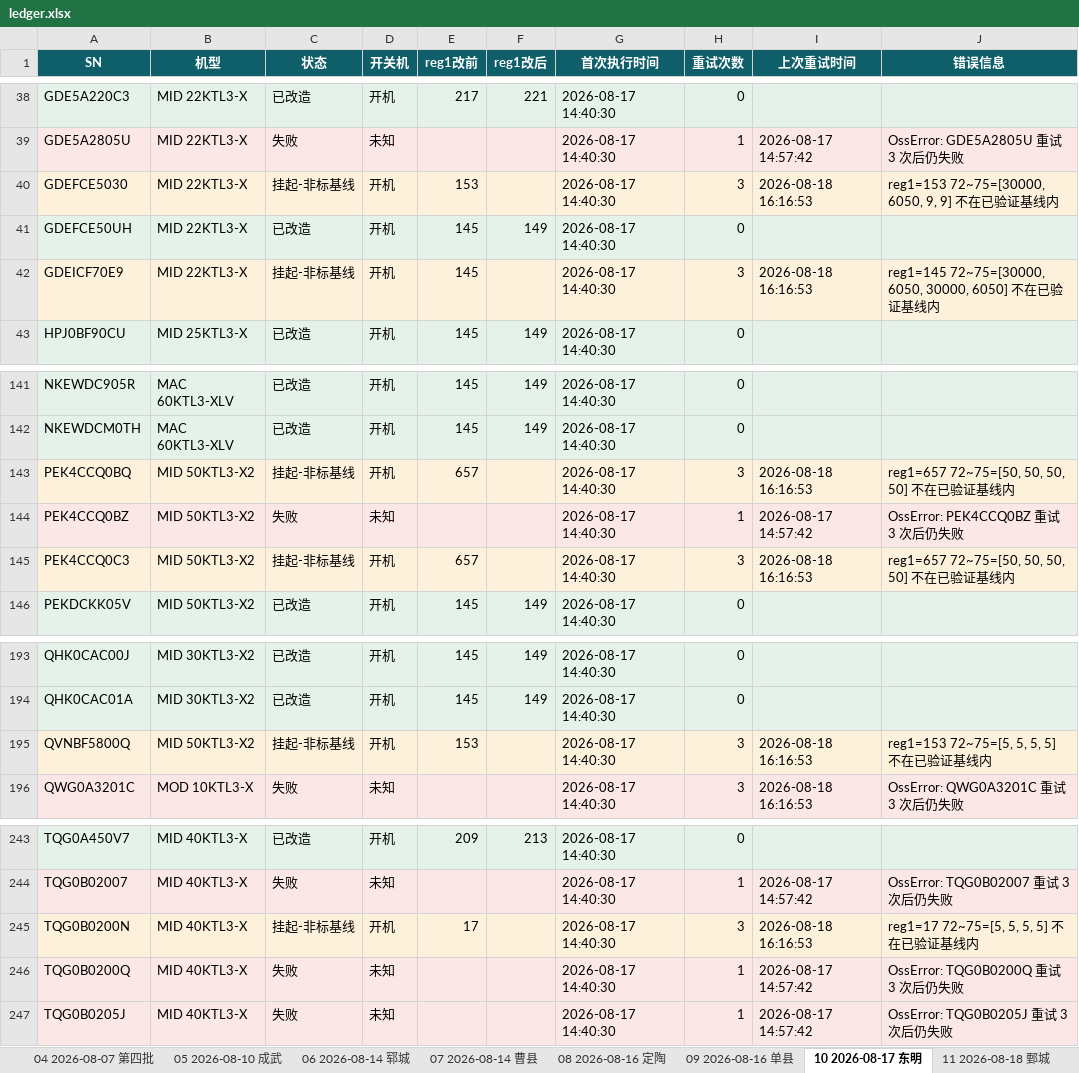
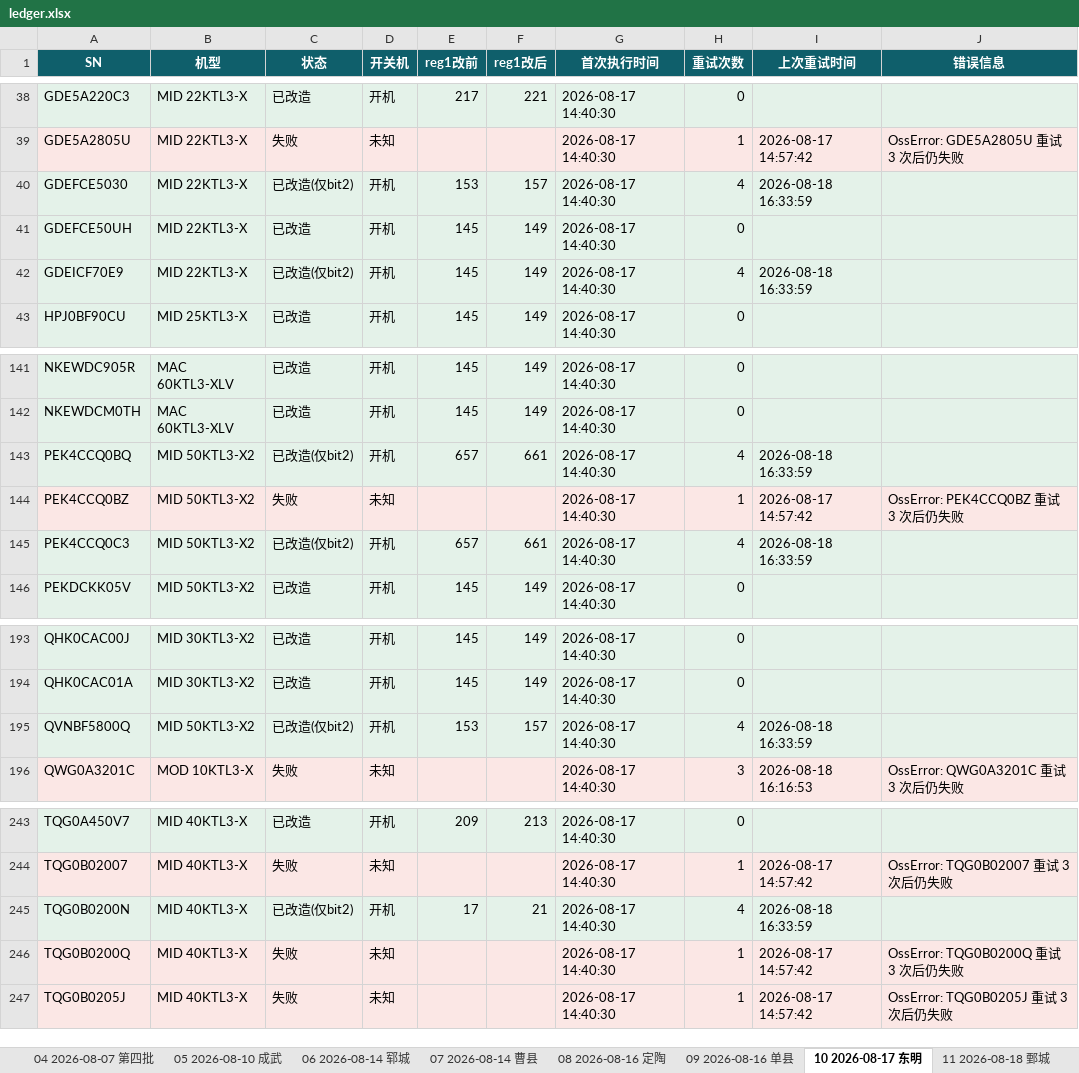
Before and after one commit to Lomolanisgo/Growatt-SGCCSD, an Excel workbook: ledger.xlsx, sheet 10 2026-08-17 东明, drawn as a sheet; only a part is shown, gaps mark what is left out; values as stored, in another font and other column widths than the file's, no borders; the diff covers the shown part only; the diff names each change by its address in the sheet, - before the commit and + after, or states it on an @@ line.

```diff
--- a/ledger.xlsx (sheet 10 2026-08-17 东明)
+++ b/ledger.xlsx (sheet 10 2026-08-17 东明)
-A40:J40 fill: #FDF1DC
+A40:J40 fill: #E4F2E9
-C40 (状态): 挂起-非标基线
+C40 (状态): 已改造(仅bit2)
-F40 (reg1改后): (empty)
+F40 (reg1改后): 157
-H40 (重试次数): 3
+H40 (重试次数): 4
-I40 (上次重试时间): 2026-08-18 16:16:53
+I40 (上次重试时间): 2026-08-18 16:33:59
-J40 (错误信息): reg1=153 72~75=[30000, 6050, 9, 9] 不在已验证基线内
+J40 (错误信息): (empty)
-A42:J42 fill: #FDF1DC
+A42:J42 fill: #E4F2E9
-C42 (状态): 挂起-非标基线
+C42 (状态): 已改造(仅bit2)
-F42 (reg1改后): (empty)
+F42 (reg1改后): 149
-H42 (重试次数): 3
+H42 (重试次数): 4
-I42 (上次重试时间): 2026-08-18 16:16:53
+I42 (上次重试时间): 2026-08-18 16:33:59
-J42 (错误信息): reg1=145 72~75=[30000, 6050, 30000, 6050] 不在已验证基线内
+J42 (错误信息): (empty)
-A143:J143 fill: #FDF1DC
+A143:J143 fill: #E4F2E9
-C143 (状态): 挂起-非标基线
+C143 (状态): 已改造(仅bit2)
-F143 (reg1改后): (empty)
+F143 (reg1改后): 661
-H143 (重试次数): 3
+H143 (重试次数): 4
-I143 (上次重试时间): 2026-08-18 16:16:53
+I143 (上次重试时间): 2026-08-18 16:33:59
-J143 (错误信息): reg1=657 72~75=[50, 50, 50, 50] 不在已验证基线内
+J143 (错误信息): (empty)
-A145:J145 fill: #FDF1DC
+A145:J145 fill: #E4F2E9
-C145 (状态): 挂起-非标基线
+C145 (状态): 已改造(仅bit2)
-F145 (reg1改后): (empty)
+F145 (reg1改后): 661
-H145 (重试次数): 3
+H145 (重试次数): 4
-I145 (上次重试时间): 2026-08-18 16:16:53
+I145 (上次重试时间): 2026-08-18 16:33:59
-J145 (错误信息): reg1=657 72~75=[50, 50, 50, 50] 不在已验证基线内
+J145 (错误信息): (empty)
-A195:J195 fill: #FDF1DC
+A195:J195 fill: #E4F2E9
-C195 (状态): 挂起-非标基线
+C195 (状态): 已改造(仅bit2)
-F195 (reg1改后): (empty)
+F195 (reg1改后): 157
-H195 (重试次数): 3
+H195 (重试次数): 4
-I195 (上次重试时间): 2026-08-18 16:16:53
+I195 (上次重试时间): 2026-08-18 16:33:59
-J195 (错误信息): reg1=153 72~75=[5, 5, 5, 5] 不在已验证基线内
+J195 (错误信息): (empty)
-A245:J245 fill: #FDF1DC
+A245:J245 fill: #E4F2E9
-C245 (状态): 挂起-非标基线
+C245 (状态): 已改造(仅bit2)
-F245 (reg1改后): (empty)
+F245 (reg1改后): 21
-H245 (重试次数): 3
+H245 (重试次数): 4
-I245 (上次重试时间): 2026-08-18 16:16:53
+I245 (上次重试时间): 2026-08-18 16:33:59
-J245 (错误信息): reg1=17 72~75=[5, 5, 5, 5] 不在已验证基线内
+J245 (错误信息): (empty)
```
Also changed, not shown: 10 edited cells and cell formats elsewhere in this sheet, sheet 未升级清单, sheet 11 2026-08-18 鄄城, sheet 批次汇总, sheet 09 2026-08-16 单县, sheet 08 2026-08-16 定陶, sheet 06 2026-08-14 郓城, 3 more sheets, 1 other file.
